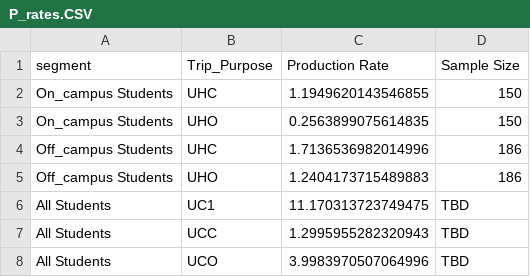
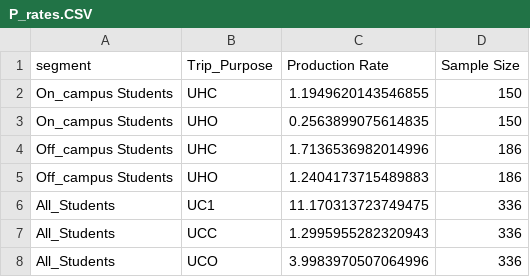
Before and after one commit to Triangle-Modeling-and-Analytics/TRMG2, a CSV file: docs/data/output/university/P_rates.CSV, drawn as a sheet.

```diff
--- a/docs/data/output/university/P_rates.CSV
+++ b/docs/data/output/university/P_rates.CSV
@@ -5,4 +5,4 @@ Off_campus Students,UHC,1.7136536982014996,186
 Off_campus Students,UHO,1.2404173715489883,186
-All Students,UC1,11.170313723749475,TBD
-All Students,UCC,1.2995955282320943,TBD
-All Students,UCO,3.9983970507064996,TBD
+All_Students,UC1,11.170313723749475,336
+All_Students,UCC,1.2995955282320943,336
+All_Students,UCO,3.9983970507064996,336
```
Also changed, not shown: 7 other files.
